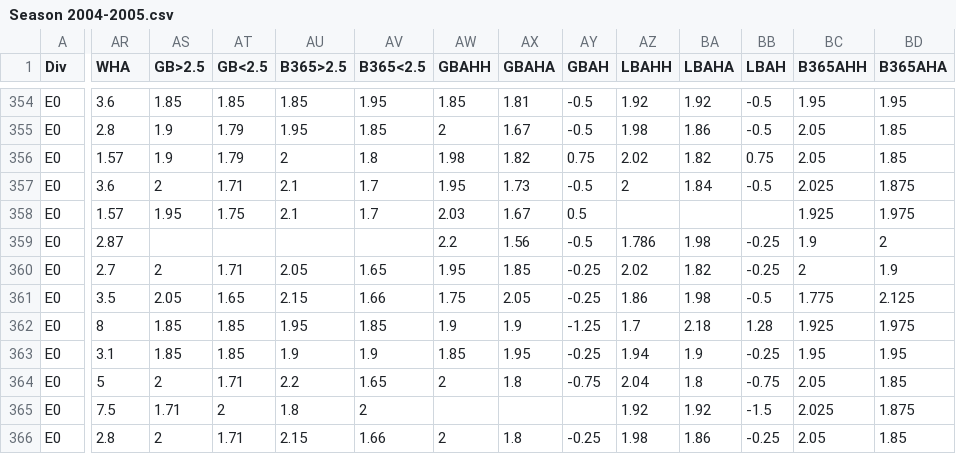
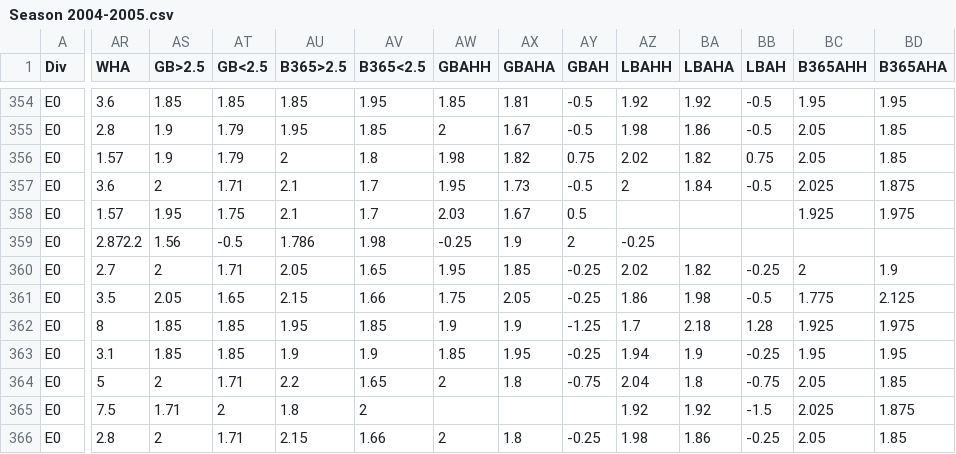
Before and after one commit to insu97/Project, a CSV file: 001.EPL/data/Season 2004-2005.csv, drawn as a sheet; only a part is shown, gaps mark what is left out; the diff covers the shown part only; the diff names each change by its address in the sheet, - before the commit and + after, or states it on an @@ line.

```diff
--- a/001.EPL/data/Season 2004-2005.csv
+++ b/001.EPL/data/Season 2004-2005.csv
-AR359 (WHA): 2.87
+AR359 (WHA): 2.872.2
-AS359 (GB>2.5): (empty)
+AS359 (GB>2.5): 1.56
-AT359 (GB<2.5): (empty)
+AT359 (GB<2.5): -0.5
-AU359 (B365>2.5): (empty)
+AU359 (B365>2.5): 1.786
-AV359 (B365<2.5): (empty)
+AV359 (B365<2.5): 1.98
-AW359 (GBAHH): 2.2
+AW359 (GBAHH): -0.25
-AX359 (GBAHA): 1.56
+AX359 (GBAHA): 1.9
-AY359 (GBAH): -0.5
+AY359 (GBAH): 2
-AZ359 (LBAHH): 1.786
+AZ359 (LBAHH): -0.25
-BA359 (LBAHA): 1.98
+BA359 (LBAHA): (empty)
-BB359 (LBAH): -0.25
+BB359 (LBAH): (empty)
-BC359 (B365AHH): 1.9
+BC359 (B365AHH): (empty)
-BD359 (B365AHA): 2
+BD359 (B365AHA): (empty)
```
Also changed, not shown: 1 edited cell elsewhere in this file, 001.EPL/data/Season 2003-2004.csv, 001.EPL/data/Season 2014-2015.csv, 2 other files.
